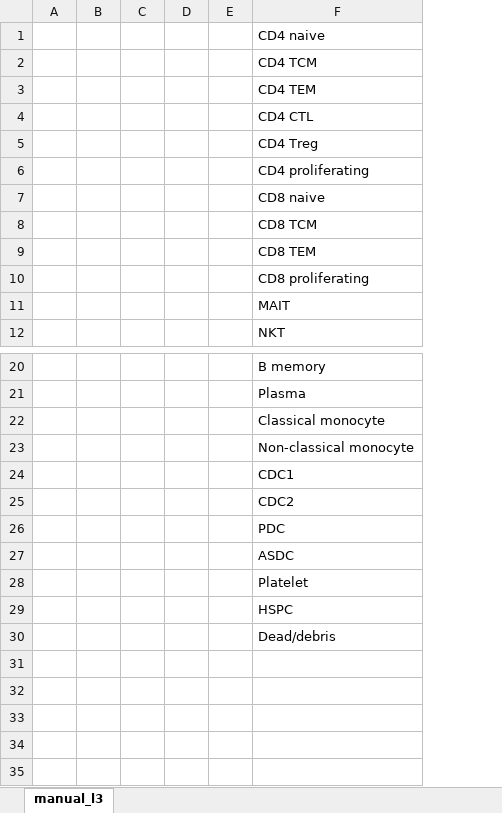
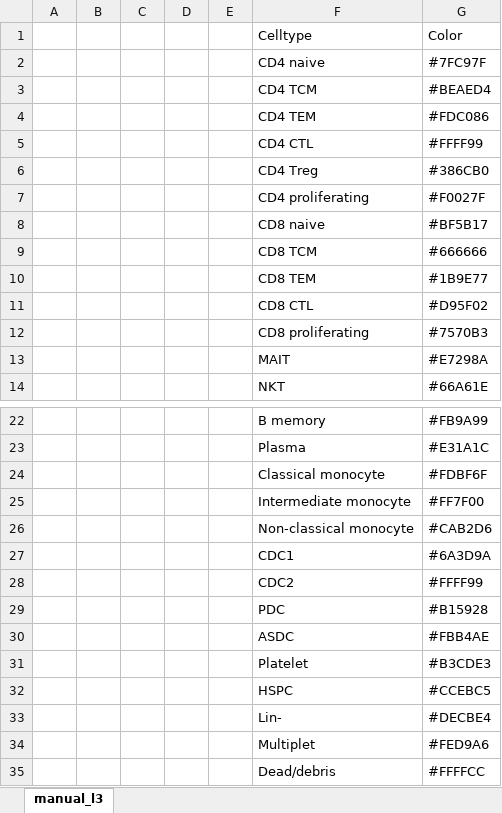
Before and after one commit to ND91/HGPRJ0000008_EPICCD_anti_a4b7_sc, an Excel workbook: config/order/manual_l3.xlsx, sheet manual_l3, drawn as a sheet; only a part is shown, gaps mark what is left out; values as stored, in another font and other column widths than the file's, no borders; addresses are those after the commit; the diff names each change by its address in the sheet, - before the commit and + after, or states it on an @@ line.

```diff
--- a/config/order/manual_l3.xlsx (sheet manual_l3)
+++ b/config/order/manual_l3.xlsx (sheet manual_l3)
+column G, rows 2-10: #7FC97F | #BEAED4 | #FDC086 | #FFFF99 | #386CB0 | #F0027F | #BF5B17 | #666666 | #1B9E77; rows 12-14: #7570B3 | #E7298A | #66A61E; rows 22-24: #FB9A99 | #E31A1C | #FDBF6F; rows 26-32: #CAB2D6 | #6A3D9A | #FFFF99 | #B15928 | #FBB4AE | #B3CDE3 | #CCEBC5; row 35: #FFFFCC
+row 1:  |  |  |  |  | Celltype | Color
+row 11:  |  |  |  |  | CD8 CTL | #D95F02
+row 25:  |  |  |  |  | Intermediate monocyte | #FF7F00
+row 33:  |  |  |  |  | Lin- | #DECBE4
+row 34:  |  |  |  |  | Multiplet | #FED9A6
```
Also changed, not shown: config/samples/sample_metadata.xlsx, 2 other files.
